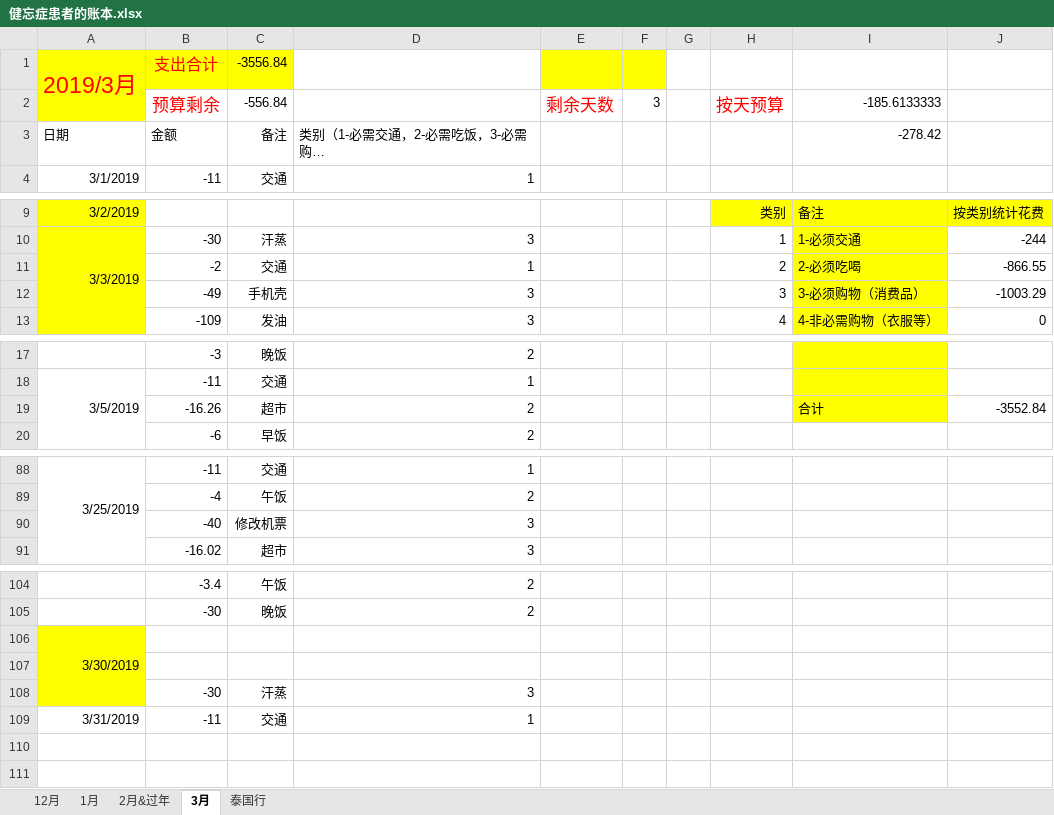
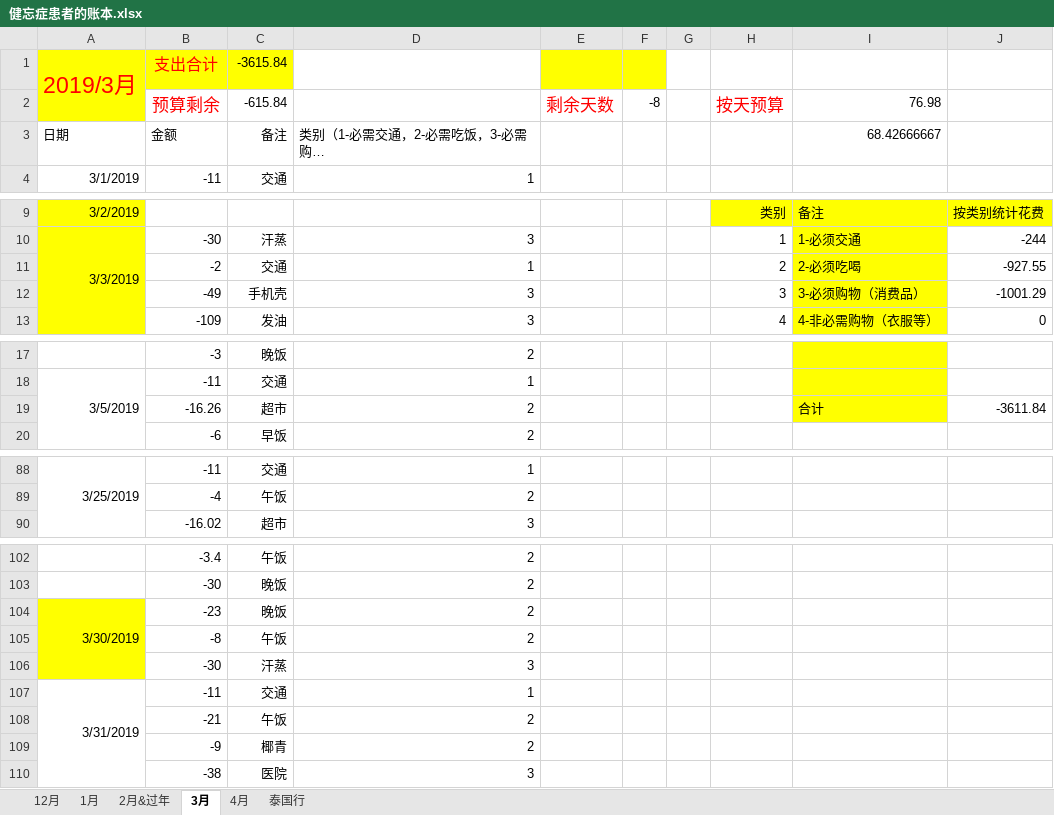
Before and after one commit to sxlcjqq/-, an Excel workbook: 健忘症患者的账本.xlsx, sheet 3月, drawn as a sheet; only a part is shown, gaps mark what is left out; long unchanged cells end in …; values as stored, in another font and other column widths than the file's, no borders; removed rows and columns are numbered as before the commit, all else as after; the diff covers the shown part only; the diff names each change by its address in the sheet, - before the commit and + after, or states it on an @@ line.

```diff
--- a/健忘症患者的账本.xlsx (sheet 3月)
+++ b/健忘症患者的账本.xlsx (sheet 3月)
+sheet tab: 4月
-C1: -3556.84
+C1: -3615.84
-C2: -556.84
+C2: -615.84
-F2: 3
+F2: -8
-I2: -185.6133333
+I2: 76.98
-I3: -278.42
+I3: 68.42666667
-J11: -866.55
+J11: -927.55
-J12: -1003.29
+J12: -1001.29
-J19: -3552.84
+J19: -3611.84
-row 90:  | -40 | 修改机票 | 3
-row 106: 3/30/2019
-row 104: (empty)
+row 104: 3/30/2019 | -23 | 晚饭 | 2
+A104:A106 merged
+row 105:  | -8 | 午饭 | 2
+A107:A110 merged
+row 108:  | -21 | 午饭 | 2
+row 109:  | -9 | 椰青 | 2
+row 110:  | -38 | 医院 | 3
```
Also changed, not shown: 1 removed row elsewhere in this sheet, sheet 泰国行, sheet 2月&过年, sheet 1月, sheet 12月, formulas that keep their value.
